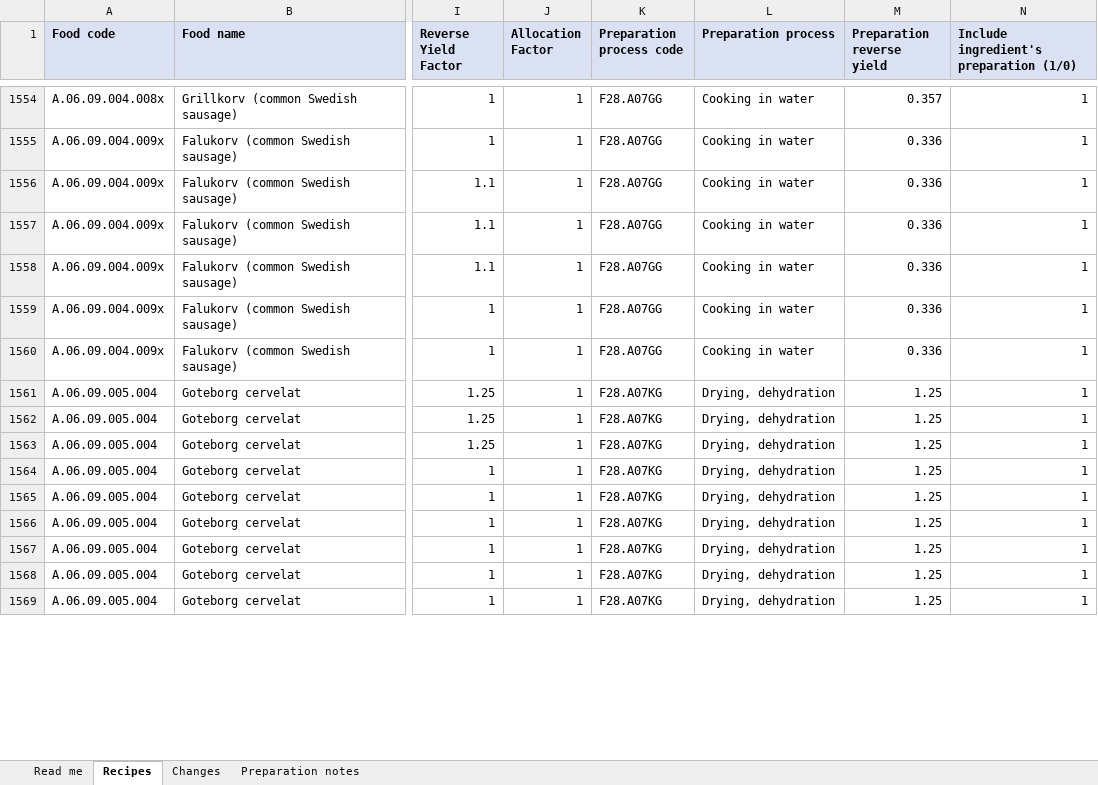
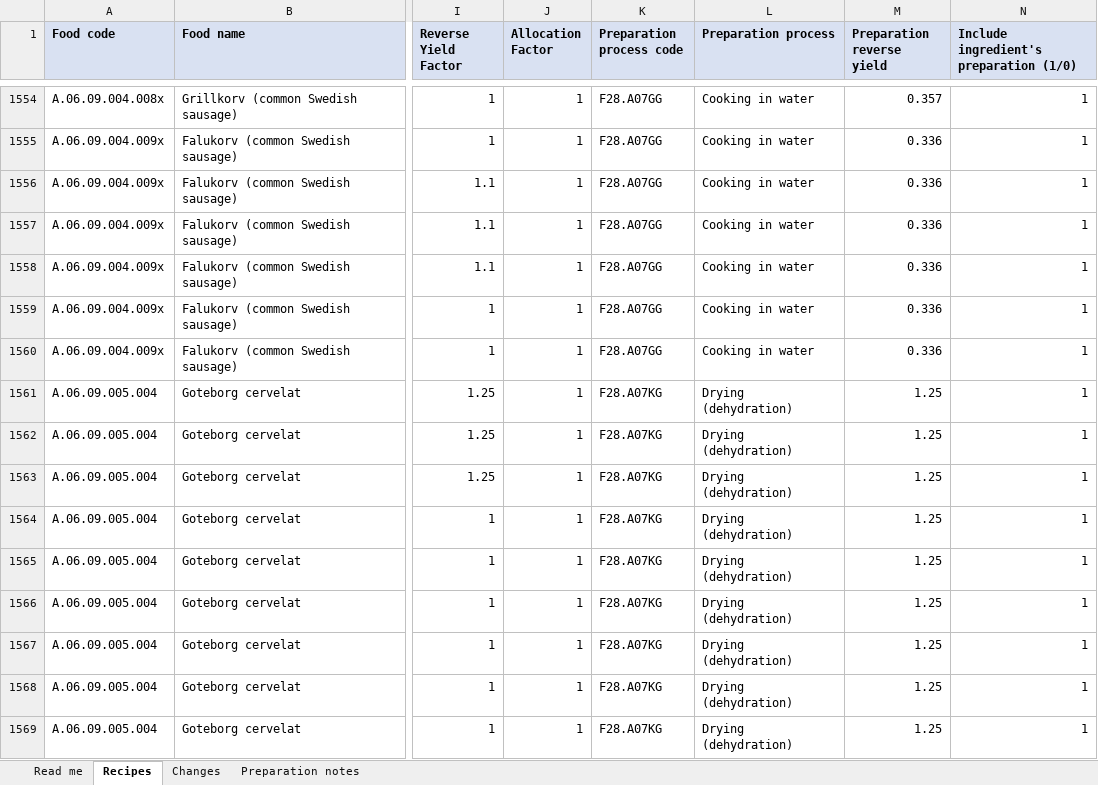
Before and after one commit to SLU-foodsystems/safad, an Excel workbook: data-preprocessing/input-files/SAFAD INTERNAL IP Recipes.xlsx, sheet Recipes, drawn as a sheet; only a part is shown, gaps mark what is left out; values as stored, in another font and other column widths than the file's, no borders; the diff covers the shown part only; the diff names each change by its address in the sheet, - before the commit and + after, or states it on an @@ line.

Commit message:
Update process data: Energy and Recipes (Elin)
- "NEW12" should have been "NEW11"
- Add Milk powder
- Minor fixes to e.g. sausages

```diff
--- a/data-preprocessing/input-files/SAFAD INTERNAL IP Recipes.xlsx (sheet Recipes)
+++ b/data-preprocessing/input-files/SAFAD INTERNAL IP Recipes.xlsx (sheet Recipes)
-L1561:L1569 (Preparation process): Drying, dehydration
+L1561:L1569 (Preparation process): Drying (dehydration)
```
Also changed, not shown: 55 edited cells elsewhere in this sheet, sheet Changes, sheet Preparation notes, data-preprocessing/input-files/SAFAD INTERNAL IP Energy processing.xlsx, 2 other files.
